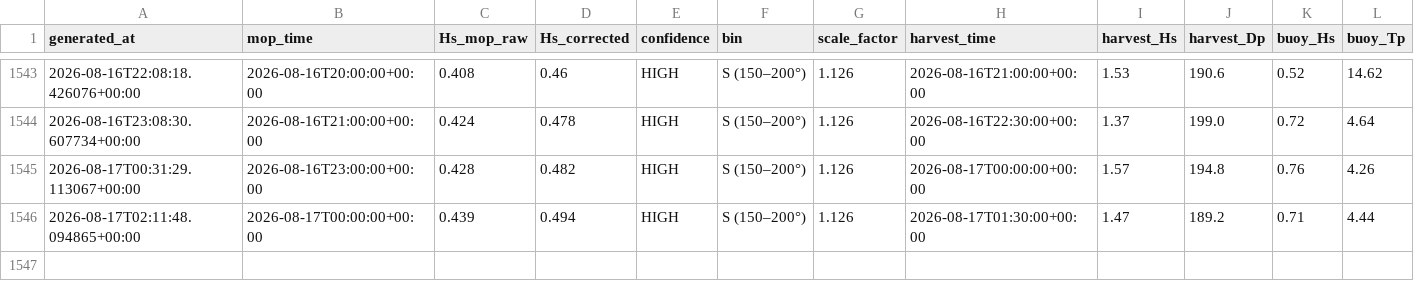
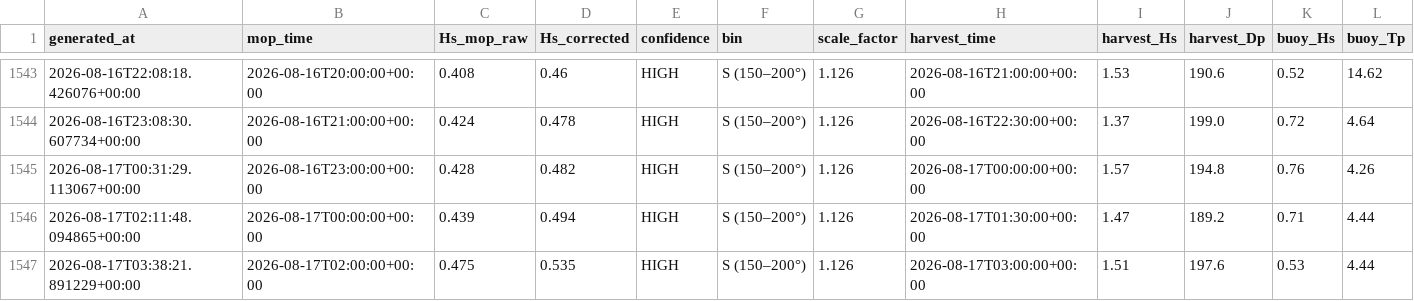
Before and after one commit to aadhavr/campus-point-waves, a CSV file: forecast_log.csv, drawn as a sheet; only a part is shown, gaps mark what is left out; rows hold the shown columns only; the diff names each change by its address in the sheet, - before the commit and + after, or states it on an @@ line.

```diff
--- a/forecast_log.csv
+++ b/forecast_log.csv
+row 1547: 2026-08-17T03:38:21.891229+00:00 | 2026-08-17T02:00:00+00:00 | 0.475 | 0.535 | HIGH | S (150–200°) | 1.126 | 2026-08-17T03:00:00+00:00 | 1.51 | 197.6 | 0.53 | 4.44
```
Also changed, not shown: 1 other file.
